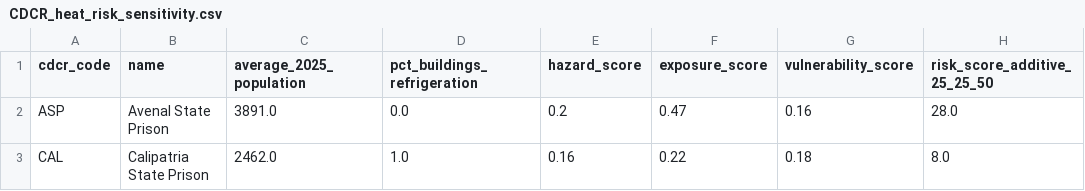
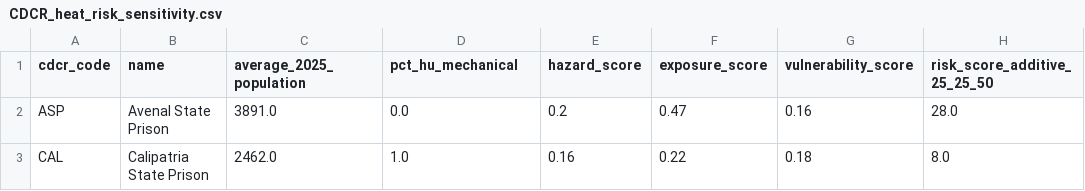
Before and after one commit to mbecica/cdcr_prison_heat_index, a CSV file: data/CDCR_heat_risk_sensitivity.csv, drawn as a sheet; only a part is shown; the diff names each change by its address in the sheet, - before the commit and + after, or states it on an @@ line.

```diff
--- a/data/CDCR_heat_risk_sensitivity.csv
+++ b/data/CDCR_heat_risk_sensitivity.csv
-D1: pct_buildings_refrigeration
+D1: pct_hu_mechanical
```
Also changed, not shown: data/CDCR_heat_risk_index_additive_25_25_50.csv, 6 other files.
